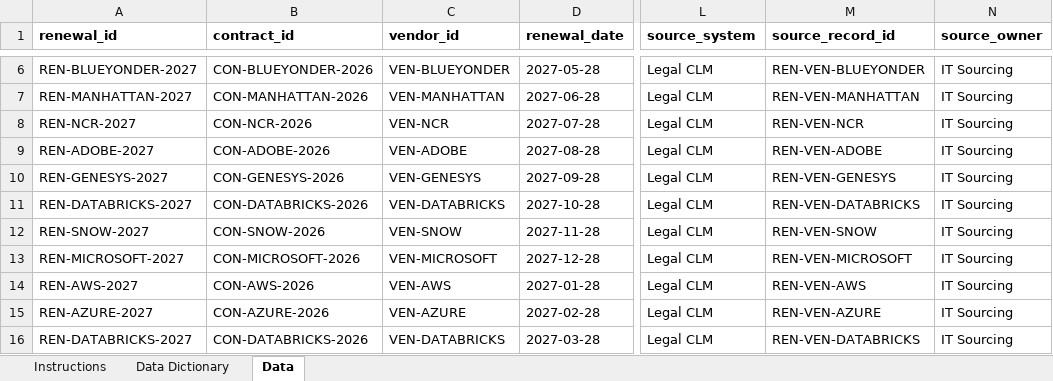
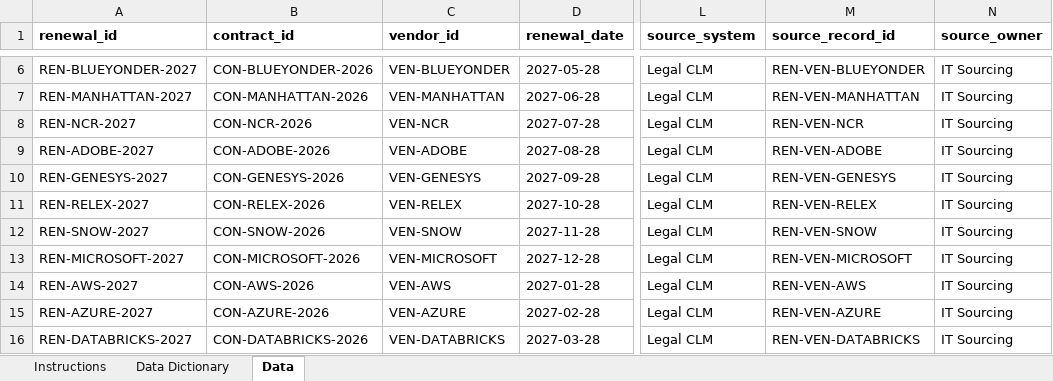
Before and after one commit to abarva-platform/abarva, an Excel workbook: docs/enterprise-context/synthetic/apexretail/06-renewal-calendar.xlsx, sheet Data, drawn as a sheet; only a part is shown, gaps mark what is left out; values as stored, in another font and other column widths than the file's, no borders; the diff names each change by its address in the sheet, - before the commit and + after, or states it on an @@ line.

```diff
--- a/docs/enterprise-context/synthetic/apexretail/06-renewal-calendar.xlsx (sheet Data)
+++ b/docs/enterprise-context/synthetic/apexretail/06-renewal-calendar.xlsx (sheet Data)
-A11 (renewal_id): REN-DATABRICKS-2027
+A11 (renewal_id): REN-RELEX-2027
-B11 (contract_id): CON-DATABRICKS-2026
+B11 (contract_id): CON-RELEX-2026
-C11 (vendor_id): VEN-DATABRICKS
+C11 (vendor_id): VEN-RELEX
-M11 (source_record_id): REN-VEN-DATABRICKS
+M11 (source_record_id): REN-VEN-RELEX
```
Also changed, not shown: docs/enterprise-context/synthetic/apexretail/03-cmdb-applications-services.xlsx, docs/enterprise-context/synthetic/apexretail/05-vendors-contract-inventory.xlsx, 41 other files.
